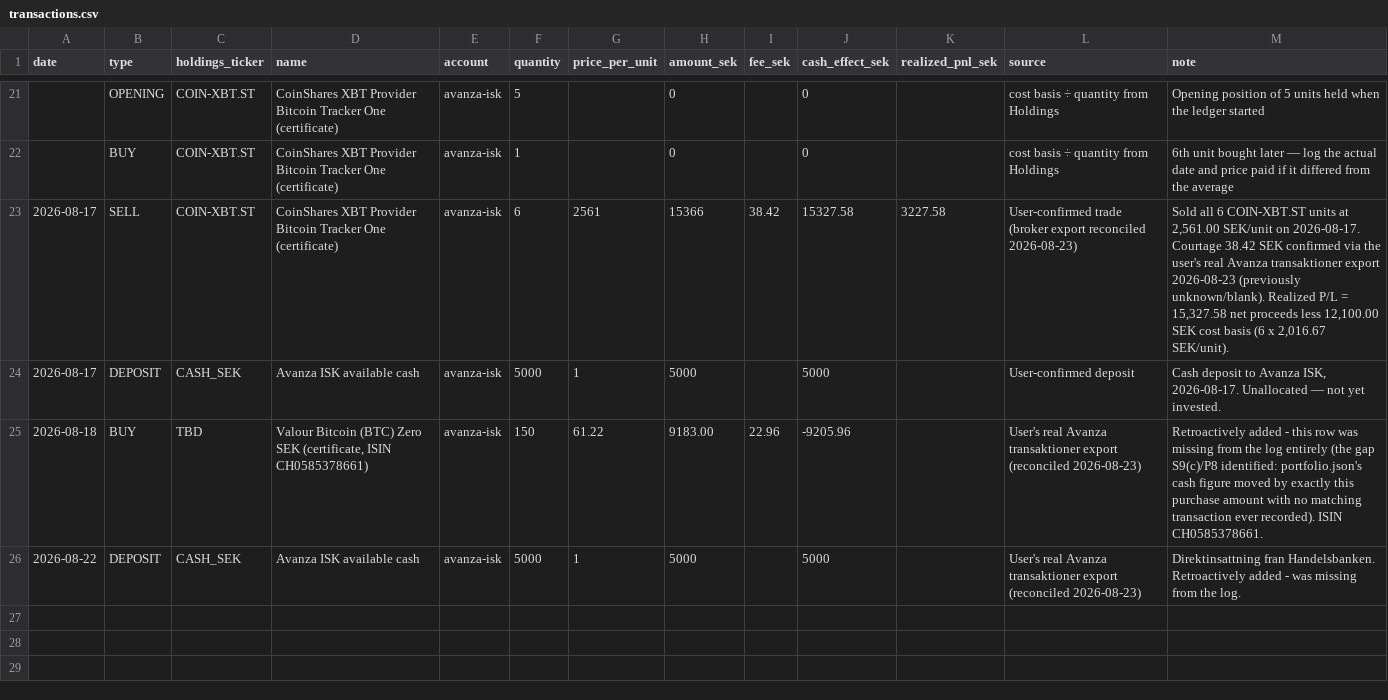
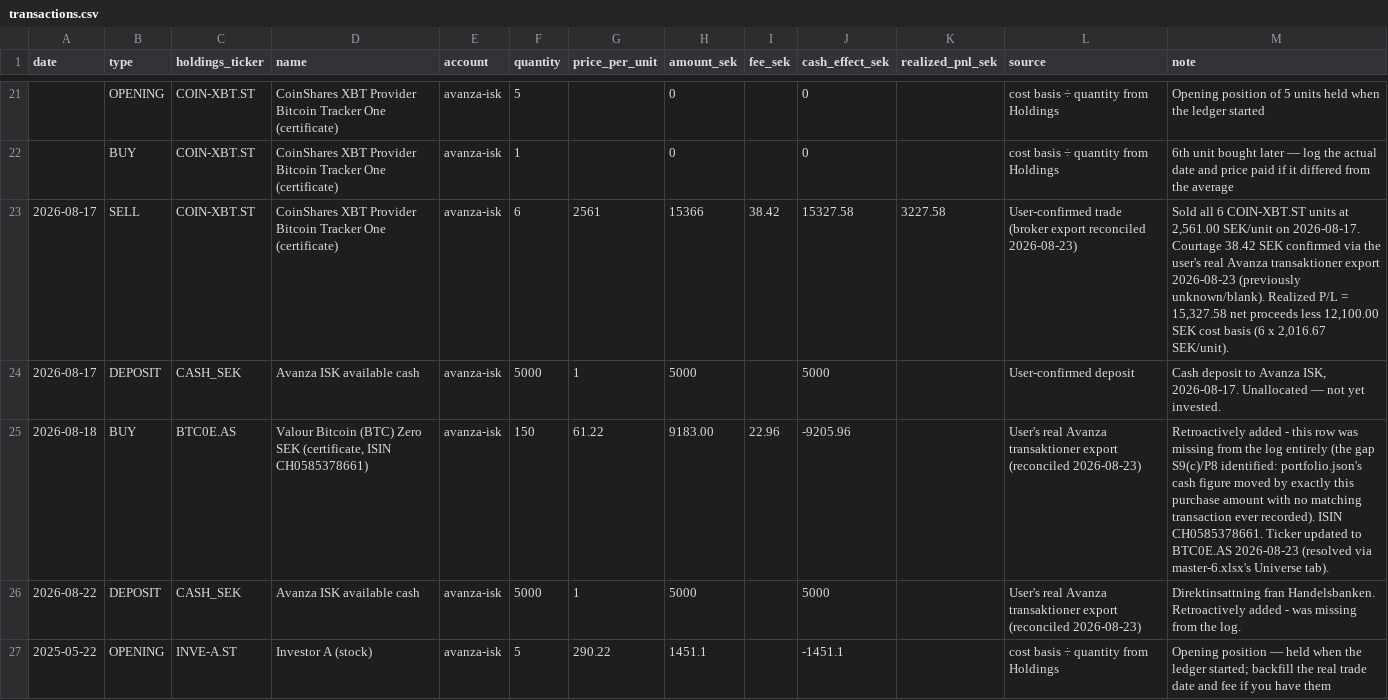
Before and after one commit to FelixSegui/finance-council, a CSV file: data/transactions.csv, drawn as a sheet; only a part is shown, gaps mark what is left out.

```diff
--- a/data/transactions.csv
+++ b/data/transactions.csv
@@ -24,3 +24,4 @@ date,type,holdings_ticker,name,account,quantity,price_per_unit,amount_sek,fee_se
 2026-08-17,DEPOSIT,CASH_SEK,Avanza ISK available cash,avanza-isk,5000,1,5000,,5000,,User-confirmed deposit,"Cash deposit to Avanza ISK, 2026-08-17. Unallocated — not yet invested."
-2026-08-18,BUY,TBD,"Valour Bitcoin (BTC) Zero SEK (certificate, ISIN CH0585378661)",avanza-isk,150,61.22,9183.00,22.96,-9205.96,,User's real Avanza transaktioner export (reconciled 2026-08-23),Retroactively added - this row was missing from the log entirely (the gap S9(c)/P8 identified: portfolio.json's cash figure moved by exactly this purchase amount with no matching transaction ever recorded). ISIN CH0585378661.
+2026-08-18,BUY,BTC0E.AS,"Valour Bitcoin (BTC) Zero SEK (certificate, ISIN CH0585378661)",avanza-isk,150,61.22,9183.00,22.96,-9205.96,,User's real Avanza transaktioner export (reconciled 2026-08-23),Retroactively added - this row was missing from the log entirely (the gap S9(c)/P8 identified: portfolio.json's cash figure moved by exactly this purchase amount with no matching transaction ever recorded). ISIN CH0585378661. Ticker updated to BTC0E.AS 2026-08-23 (resolved via master-6.xlsx's Universe tab).
 2026-08-22,DEPOSIT,CASH_SEK,Avanza ISK available cash,avanza-isk,5000,1,5000,,5000,,User's real Avanza transaktioner export (reconciled 2026-08-23),Direktinsattning fran Handelsbanken. Retroactively added - was missing from the log.
+2025-05-22,OPENING,INVE-A.ST,Investor A (stock),avanza-isk,5,290.22,1451.1,,-1451.1,,cost basis ÷ quantity from Holdings,Opening position — held when the ledger started; backfill the real trade date and fee if you have them
```
Also changed, not shown: 14 other files.
